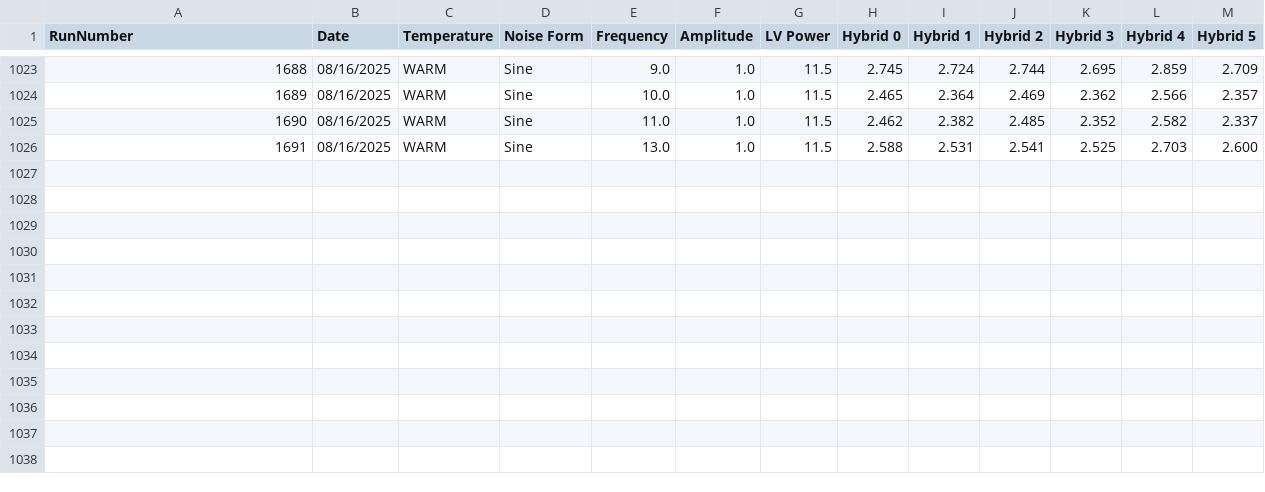
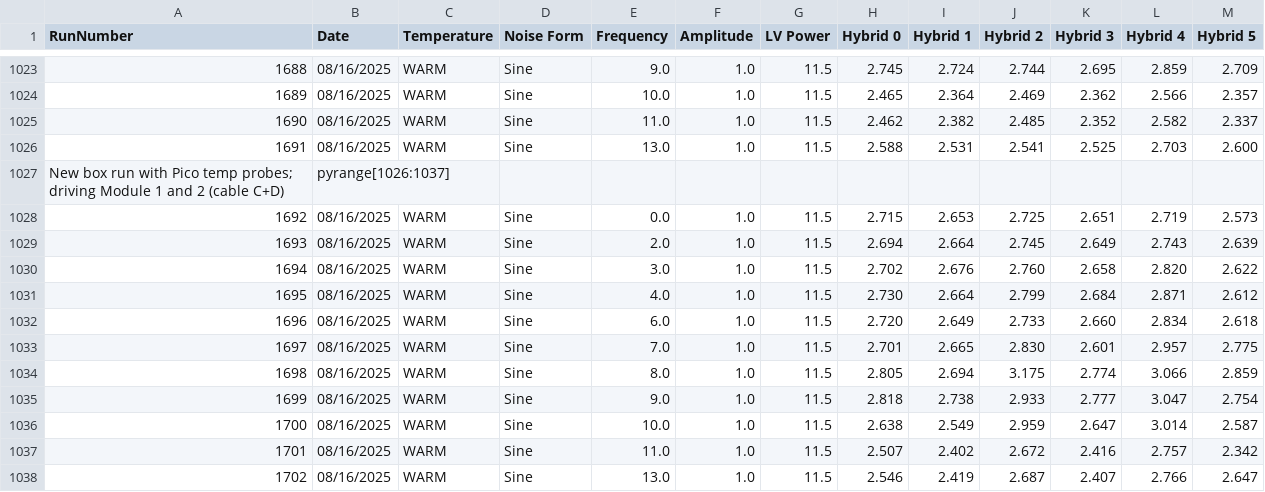
Before and after one commit to cosbyc/OT_noise_data, a CSV file: noiseData.csv, drawn as a sheet; only a part is shown, gaps mark what is left out; the diff names each change by its address in the sheet, - before the commit and + after, or states it on an @@ line.

Commit message:
Adding runs: New box run with Pico temp probes; driving Module 1 and 2 (cable C+D)

```diff
--- a/noiseData.csv
+++ b/noiseData.csv
+row 1027: New box run with Pico temp probes; driving Module 1 and 2 (cable C+D) | pyrange[1026:1037]
+row 1028: 1692 | 08/16/2025 | WARM | Sine | 0.0 | 1.0 | 11.5 | 2.715 | 2.653 | 2.725 | 2.651 | 2.719 | 2.573
+row 1029: 1693 | 08/16/2025 | WARM | Sine | 2.0 | 1.0 | 11.5 | 2.694 | 2.664 | 2.745 | 2.649 | 2.743 | 2.639
+row 1030: 1694 | 08/16/2025 | WARM | Sine | 3.0 | 1.0 | 11.5 | 2.702 | 2.676 | 2.760 | 2.658 | 2.820 | 2.622
+row 1031: 1695 | 08/16/2025 | WARM | Sine | 4.0 | 1.0 | 11.5 | 2.730 | 2.664 | 2.799 | 2.684 | 2.871 | 2.612
+row 1032: 1696 | 08/16/2025 | WARM | Sine | 6.0 | 1.0 | 11.5 | 2.720 | 2.649 | 2.733 | 2.660 | 2.834 | 2.618
+row 1033: 1697 | 08/16/2025 | WARM | Sine | 7.0 | 1.0 | 11.5 | 2.701 | 2.665 | 2.830 | 2.601 | 2.957 | 2.775
+row 1034: 1698 | 08/16/2025 | WARM | Sine | 8.0 | 1.0 | 11.5 | 2.805 | 2.694 | 3.175 | 2.774 | 3.066 | 2.859
+row 1035: 1699 | 08/16/2025 | WARM | Sine | 9.0 | 1.0 | 11.5 | 2.818 | 2.738 | 2.933 | 2.777 | 3.047 | 2.754
+row 1036: 1700 | 08/16/2025 | WARM | Sine | 10.0 | 1.0 | 11.5 | 2.638 | 2.549 | 2.959 | 2.647 | 3.014 | 2.587
+row 1037: 1701 | 08/16/2025 | WARM | Sine | 11.0 | 1.0 | 11.5 | 2.507 | 2.402 | 2.672 | 2.416 | 2.757 | 2.342
+row 1038: 1702 | 08/16/2025 | WARM | Sine | 13.0 | 1.0 | 11.5 | 2.546 | 2.419 | 2.687 | 2.407 | 2.766 | 2.647
```
